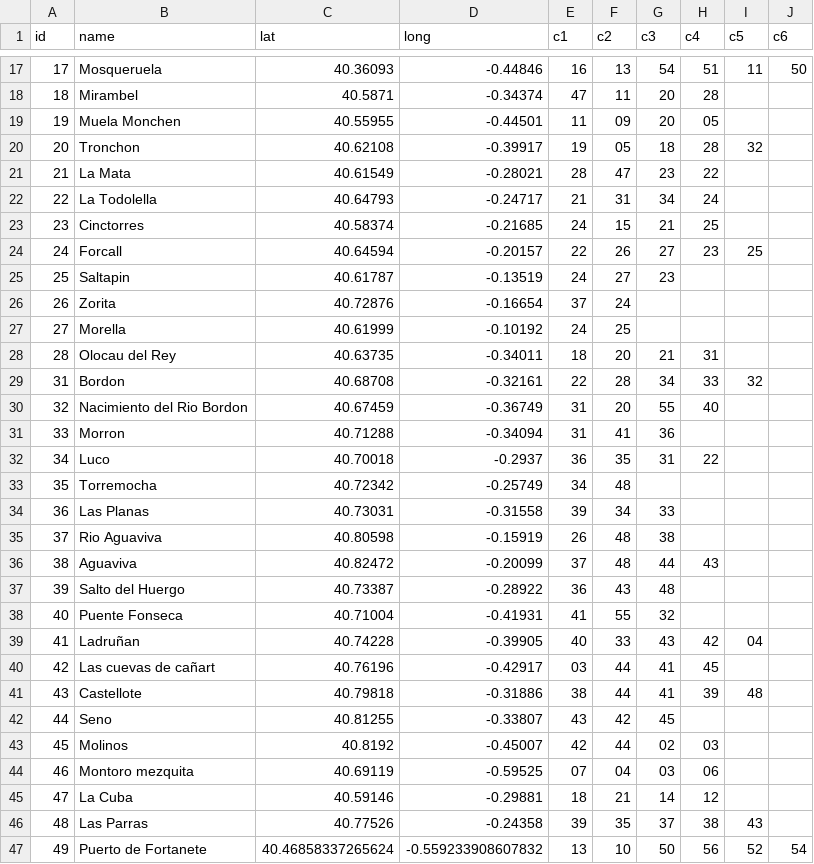
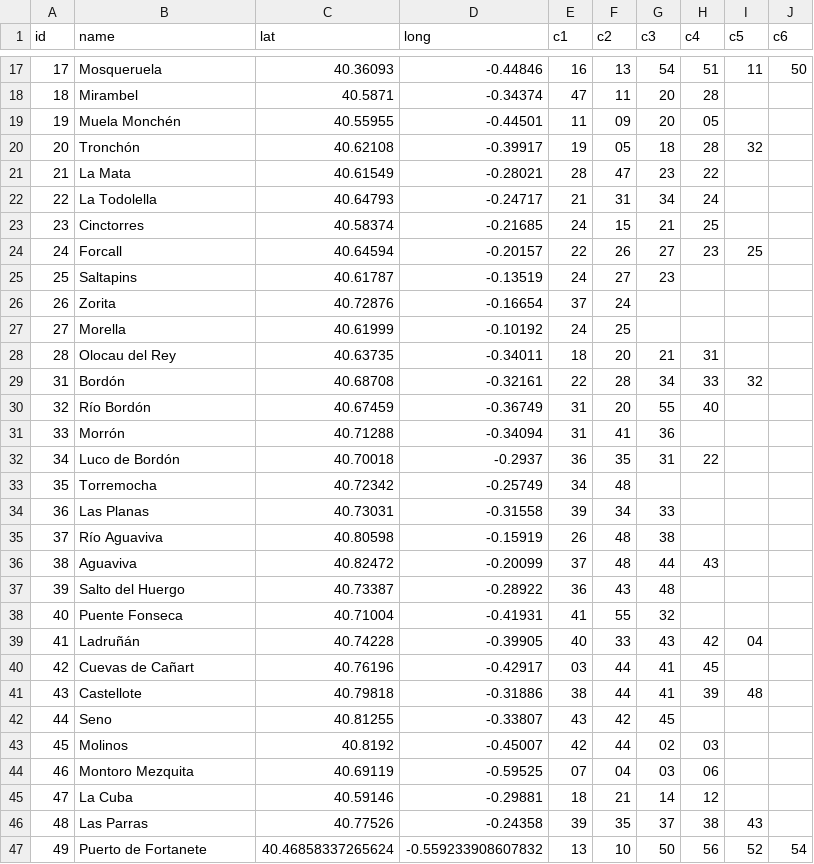
Before and after one commit to marcog83/ticket-to-raid-maestrazgo, a CSV file: src/data/aventureros-a-bordon-nodes.csv, drawn as a sheet; only a part is shown, gaps mark what is left out; the diff covers the shown part only.

```diff
--- a/src/data/aventureros-a-bordon-nodes.csv
+++ b/src/data/aventureros-a-bordon-nodes.csv
@@ -18,4 +18,4 @@ id,name,lat,long,c1,c2,c3,c4,c5,c6
 18,Mirambel,40.5871,-0.34374,47,11,20,28,,
-19,Muela Monchen,40.55955,-0.44501,11,09,20,05,,
-20,Tronchon,40.62108,-0.39917,19,05,18,28,32,
+19,Muela Monchén,40.55955,-0.44501,11,09,20,05,,
+20,Tronchón,40.62108,-0.39917,19,05,18,28,32,
 21,La Mata,40.61549,-0.28021,28,47,23,22,,
@@ -24,3 +24,3 @@ id,name,lat,long,c1,c2,c3,c4,c5,c6
 24,Forcall,40.64594,-0.20157,22,26,27,23,25,
-25,Saltapin,40.61787,-0.13519,24,27,23,,,
+25,Saltapins,40.61787,-0.13519,24,27,23,,,
 26,Zorita,40.72876,-0.16654,37,24,,,,
@@ -28,9 +28,9 @@ id,name,lat,long,c1,c2,c3,c4,c5,c6
 28,Olocau del Rey,40.63735,-0.34011,18,20,21,31,,
-31,Bordon,40.68708,-0.32161,22,28,34,33,32,
-32,Nacimiento del Rio Bordon,40.67459,-0.36749,31,20,55,40,,
-33,Morron,40.71288,-0.34094,31,41,36,,,
-34,Luco,40.70018,-0.2937,36,35,31,22,,
+31,Bordón,40.68708,-0.32161,22,28,34,33,32,
+32,Río Bordón,40.67459,-0.36749,31,20,55,40,,
+33,Morrón,40.71288,-0.34094,31,41,36,,,
+34,Luco de Bordón,40.70018,-0.2937,36,35,31,22,,
 35,Torremocha,40.72342,-0.25749,34,48,,,,
 36,Las Planas,40.73031,-0.31558,39,34,33,,,
-37,Rio Aguaviva,40.80598,-0.15919,26,48,38,,,
+37,Río Aguaviva,40.80598,-0.15919,26,48,38,,,
 38,Aguaviva,40.82472,-0.20099,37,48,44,43,,
@@ -38,4 +38,4 @@ id,name,lat,long,c1,c2,c3,c4,c5,c6
 40,Puente Fonseca,40.71004,-0.41931,41,55,32,,,
-41,Ladruñan,40.74228,-0.39905,40,33,43,42,04,
-42,Las cuevas de cañart,40.76196,-0.42917,03,44,41,45,,
+41,Ladruñán,40.74228,-0.39905,40,33,43,42,04,
+42,Cuevas de Cañart,40.76196,-0.42917,03,44,41,45,,
 43,Castellote,40.79818,-0.31886,38,44,41,39,48,
@@ -43,3 +43,3 @@ id,name,lat,long,c1,c2,c3,c4,c5,c6
 45,Molinos,40.8192,-0.45007,42,44,02,03,,
-46,Montoro mezquita,40.69119,-0.59525,07,04,03,06,,
+46,Montoro Mezquita,40.69119,-0.59525,07,04,03,06,,
 47,La Cuba,40.59146,-0.29881,18,21,14,12,,
```
Also changed, not shown: 3 edited cells elsewhere in this file, src/components/paths/routes-1.csv, src/components/paths/suggested_routes.csv, 1 other file.
